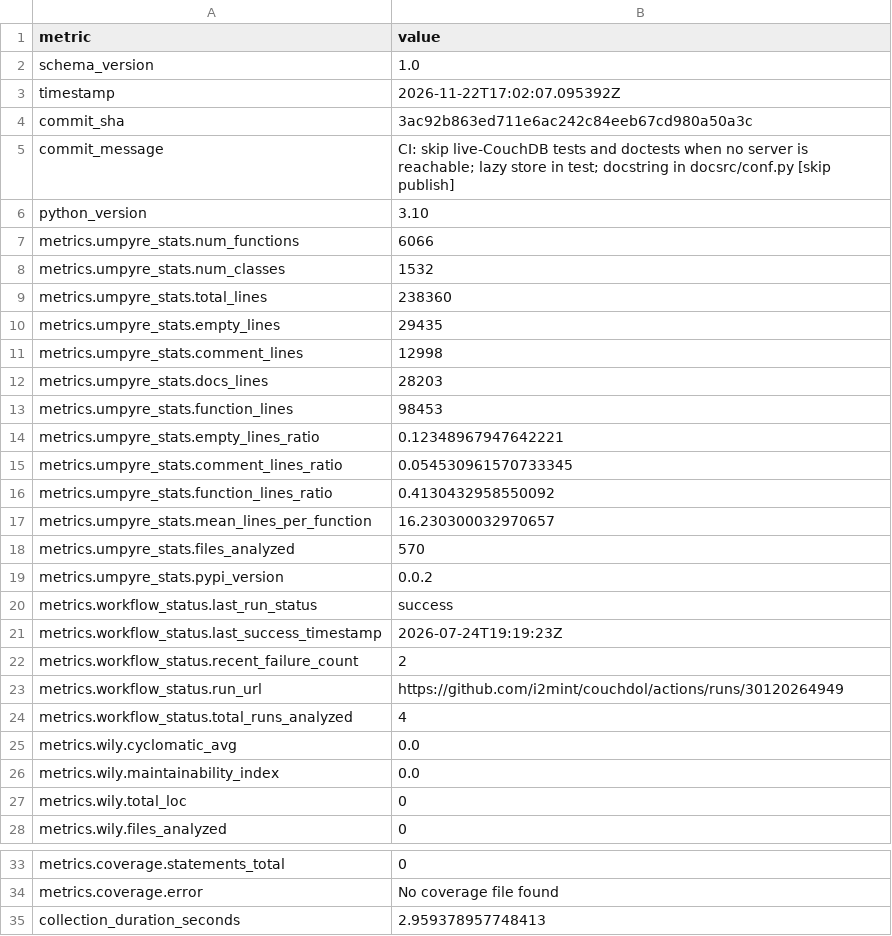
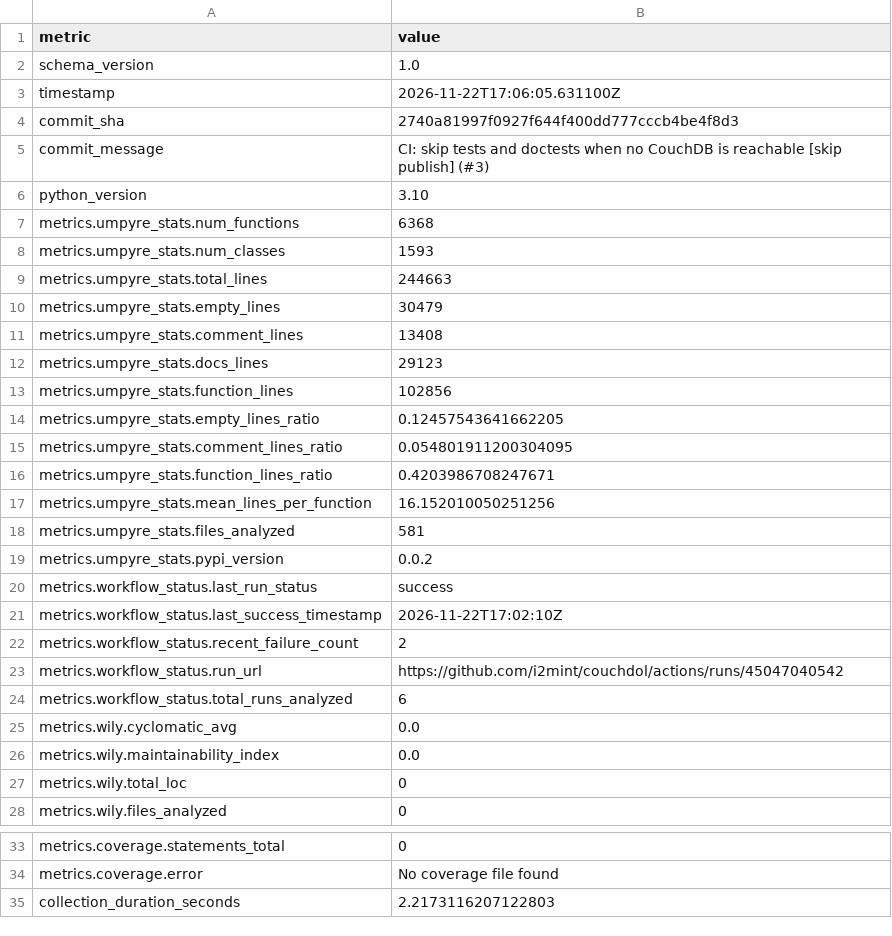
Before and after one commit to i2mint/couchdol, a CSV file: metrics.csv, drawn as a sheet; only a part is shown, gaps mark what is left out.

Commit message:
Update metrics for 2740a81

```diff
--- a/metrics.csv
+++ b/metrics.csv
@@ -2,24 +2,24 @@ metric,value
 schema_version,1.0
-timestamp,2026-11-22T17:02:07.095392Z
-commit_sha,3ac92b863ed711e6ac242c84eeb67cd980a50a3c
-commit_message,CI: skip live-CouchDB tests and doctests when no server is reachable; lazy store in test; docstring in docsrc/conf.py [skip publish]
+timestamp,2026-11-22T17:06:05.631100Z
+commit_sha,2740a81997f0927f644f400dd777cccb4be4f8d3
+commit_message,CI: skip tests and doctests when no CouchDB is reachable [skip publish] (#3)
 python_version,3.10
-metrics.umpyre_stats.num_functions,6066
-metrics.umpyre_stats.num_classes,1532
-metrics.umpyre_stats.total_lines,238360
-metrics.umpyre_stats.empty_lines,29435
-metrics.umpyre_stats.comment_lines,12998
-metrics.umpyre_stats.docs_lines,28203
-metrics.umpyre_stats.function_lines,98453
-metrics.umpyre_stats.empty_lines_ratio,0.12348967947642221
-metrics.umpyre_stats.comment_lines_ratio,0.054530961570733345
-metrics.umpyre_stats.function_lines_ratio,0.4130432958550092
-metrics.umpyre_stats.mean_lines_per_function,16.230300032970657
-metrics.umpyre_stats.files_analyzed,570
+metrics.umpyre_stats.num_functions,6368
+metrics.umpyre_stats.num_classes,1593
+metrics.umpyre_stats.total_lines,244663
+metrics.umpyre_stats.empty_lines,30479
+metrics.umpyre_stats.comment_lines,13408
+metrics.umpyre_stats.docs_lines,29123
+metrics.umpyre_stats.function_lines,102856
+metrics.umpyre_stats.empty_lines_ratio,0.12457543641662205
+metrics.umpyre_stats.comment_lines_ratio,0.054801911200304095
+metrics.umpyre_stats.function_lines_ratio,0.4203986708247671
+metrics.umpyre_stats.mean_lines_per_function,16.152010050251256
+metrics.umpyre_stats.files_analyzed,581
 metrics.umpyre_stats.pypi_version,0.0.2
 metrics.workflow_status.last_run_status,success
-metrics.workflow_status.last_success_timestamp,2026-07-24T19:19:23Z
+metrics.workflow_status.last_success_timestamp,2026-11-22T17:02:10Z
 metrics.workflow_status.recent_failure_count,2
-metrics.workflow_status.run_url,https://github.com/i2mint/couchdol/actions/runs/30120264949
-metrics.workflow_status.total_runs_analyzed,4
+metrics.workflow_status.run_url,https://github.com/i2mint/couchdol/actions/runs/45047040542
+metrics.workflow_status.total_runs_analyzed,6
 metrics.wily.cyclomatic_avg,0.0
@@ -35,2 +35,2 @@ metrics.coverage.statements_total,0
 metrics.coverage.error,No coverage file found
-collection_duration_seconds,2.959378957748413
+collection_duration_seconds,2.2173116207122803
```
Also changed, not shown: 2 other files.
